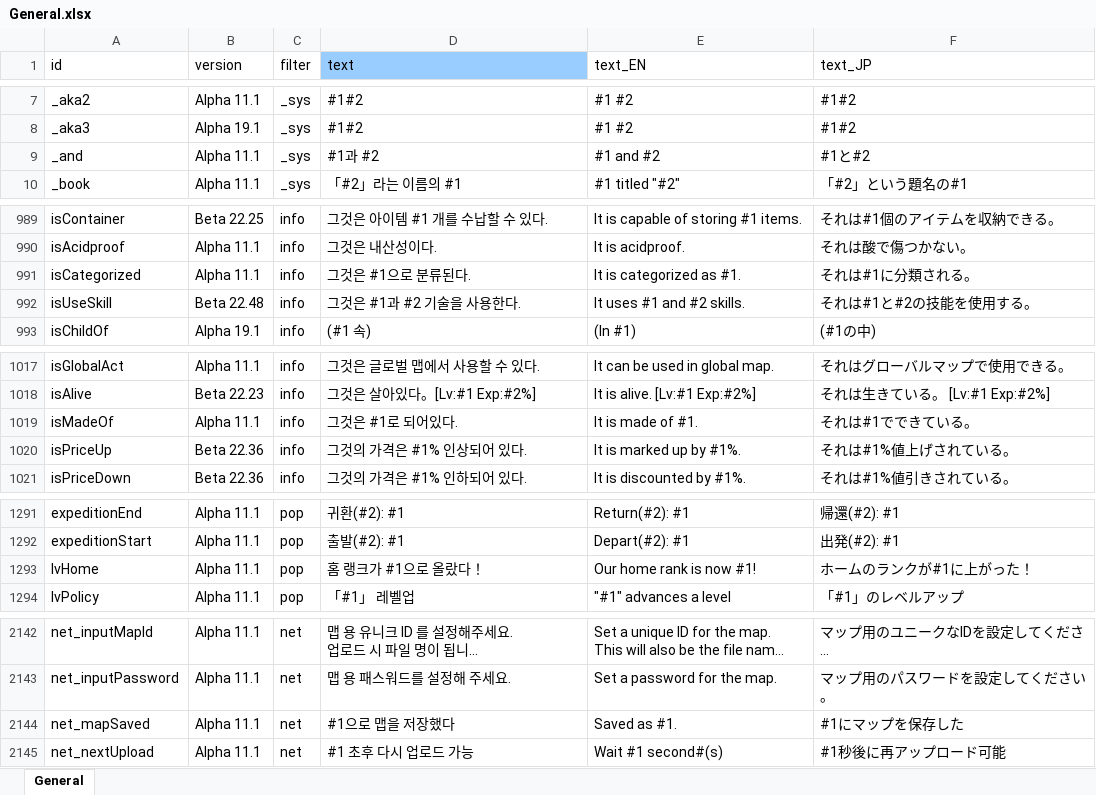
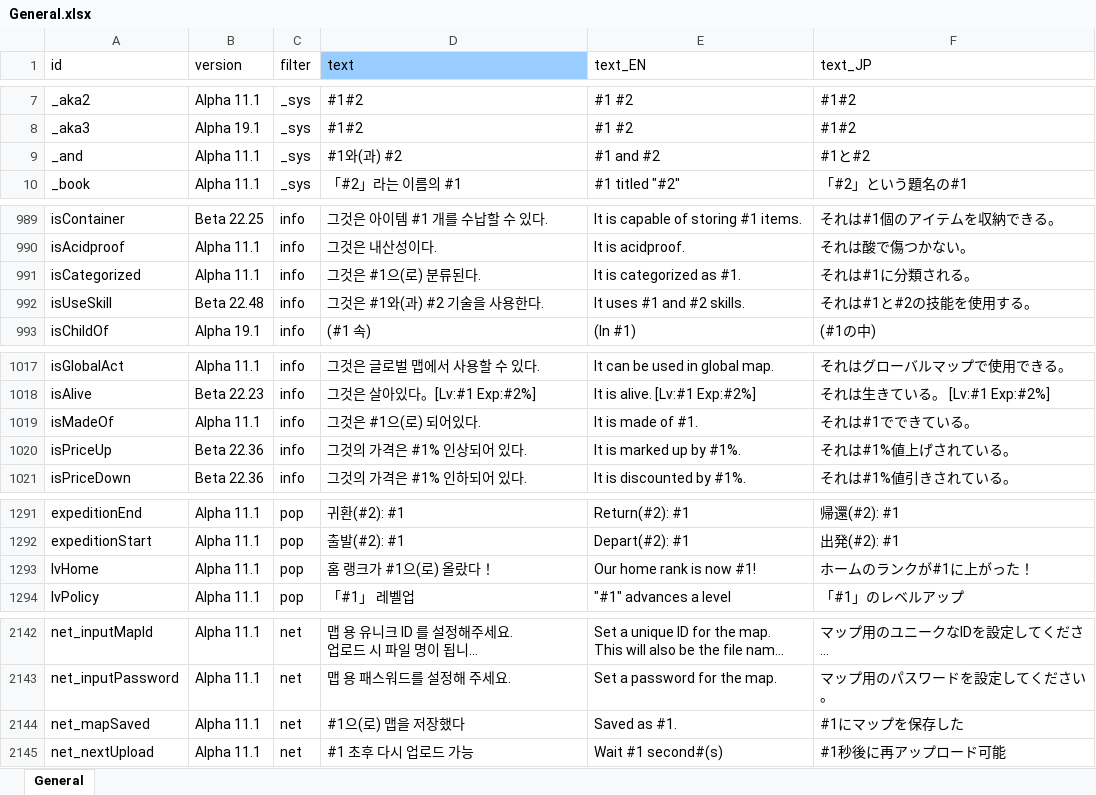
Before and after one commit to cinornu/Elin_KR, an Excel workbook: _Lang_Korean/Lang/KR/Game/General.xlsx, sheet General, drawn as a sheet; only a part is shown, gaps mark what is left out; long unchanged cells end in …; values as stored, in another font and other column widths than the file's, no borders; charts and pictures not drawn; the diff names each change by its address in the sheet, - before the commit and + after, or states it on an @@ line.

```diff
--- a/_Lang_Korean/Lang/KR/Game/General.xlsx (sheet General)
+++ b/_Lang_Korean/Lang/KR/Game/General.xlsx (sheet General)
-D9 (text): #1과 #2
+D9 (text): #1와(과) #2
-D991 (text): 그것은 #1으로 분류된다.
+D991 (text): 그것은 #1으(로) 분류된다.
-D992 (text): 그것은 #1과 #2 기술을 사용한다.
+D992 (text): 그것은 #1와(과) #2 기술을 사용한다.
-D1019 (text): 그것은 #1로 되어있다.
+D1019 (text): 그것은 #1으(로) 되어있다.
-D1293 (text): 홈 랭크가 #1으로 올랐다！
+D1293 (text): 홈 랭크가 #1으(로) 올랐다！
-D2144 (text): #1으로 맵을 저장했다
+D2144 (text): #1으(로) 맵을 저장했다
```
Also changed, not shown: _Lang_Korean/Lang/KR/Game/Game.xlsx.
